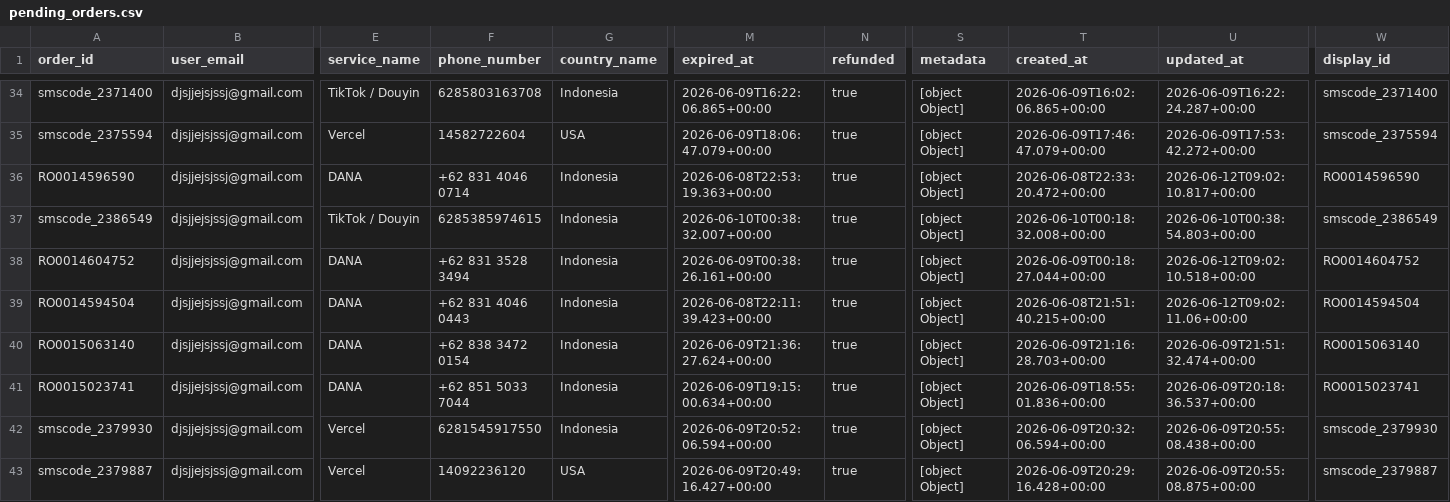
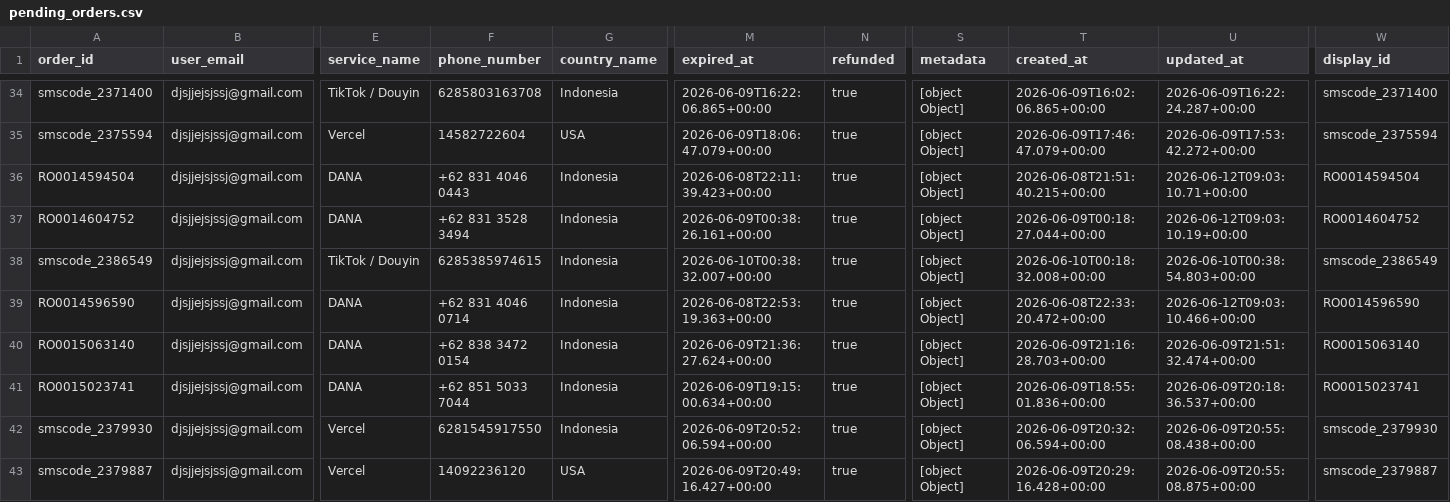
Before and after one commit to silahosting/Backup, a CSV file: backup/pending_orders/pending_orders.csv, drawn as a sheet; only a part is shown, gaps mark what is left out; removed rows and columns are numbered as before the commit, all else as after; rows hold the shown columns only; the diff names each change by its address in the sheet, - before the commit and + after, or states it on an @@ line.

Commit message:
Backup backup/pending_orders/pending_orders.csv 2026-06-12T09:03:50.792Z

```diff
--- a/backup/pending_orders/pending_orders.csv
+++ b/backup/pending_orders/pending_orders.csv
-A36 (order_id): RO0014596590
+A36 (order_id): RO0014594504
-F36 (phone_number): +62 831 4046 0714
+F36 (phone_number): +62 831 4046 0443
-M36 (expired_at): 2026-06-08T22:53:19.363+00:00
+M36 (expired_at): 2026-06-08T22:11:39.423+00:00
-T36 (created_at): 2026-06-08T22:33:20.472+00:00
+T36 (created_at): 2026-06-08T21:51:40.215+00:00
-U36 (updated_at): 2026-06-12T09:02:10.817+00:00
+U36 (updated_at): 2026-06-12T09:03:10.71+00:00
-W36 (display_id): RO0014596590
+W36 (display_id): RO0014594504
+row 37: RO0014604752 | djsjjejsjssj@gmail.com | DANA | +62 831 3528 3494 | Indonesia | 2026-06-09T00:38:26.161+00:00 | true | [object Object] | 2026-06-09T00:18:27.044+00:00 | 2026-06-12T09:03:10.19+00:00 | RO0014604752
-row 38: RO0014604752 | djsjjejsjssj@gmail.com | DANA | +62 831 3528 3494 | Indonesia | 2026-06-09T00:38:26.161+00:00 | true | [object Object] | 2026-06-09T00:18:27.044+00:00 | 2026-06-12T09:02:10.518+00:00 | RO0014604752
-A39 (order_id): RO0014594504
+A39 (order_id): RO0014596590
-F39 (phone_number): +62 831 4046 0443
+F39 (phone_number): +62 831 4046 0714
-M39 (expired_at): 2026-06-08T22:11:39.423+00:00
+M39 (expired_at): 2026-06-08T22:53:19.363+00:00
-T39 (created_at): 2026-06-08T21:51:40.215+00:00
+T39 (created_at): 2026-06-08T22:33:20.472+00:00
-U39 (updated_at): 2026-06-12T09:02:11.06+00:00
+U39 (updated_at): 2026-06-12T09:03:10.466+00:00
-W39 (display_id): RO0014594504
+W39 (display_id): RO0014596590
```
